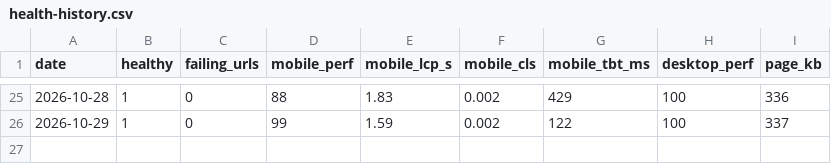
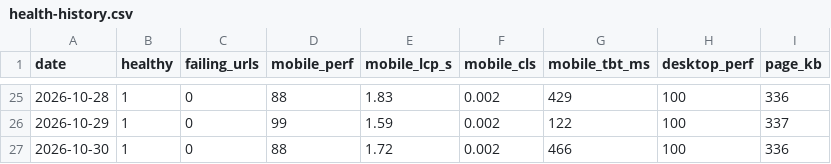
Before and after one commit to bornaxahadi/farnaz-sadeghian, a CSV file: seo/data/health-history.csv, drawn as a sheet; only a part is shown, gaps mark what is left out; the diff names each change by its address in the sheet, - before the commit and + after, or states it on an @@ line.

Commit message:
Daily site health and speed report

```diff
--- a/seo/data/health-history.csv
+++ b/seo/data/health-history.csv
+row 27: 2026-10-30 | 1 | 0 | 88 | 1.72 | 0.002 | 466 | 100 | 336
```
Also changed, not shown: 2 other files.
